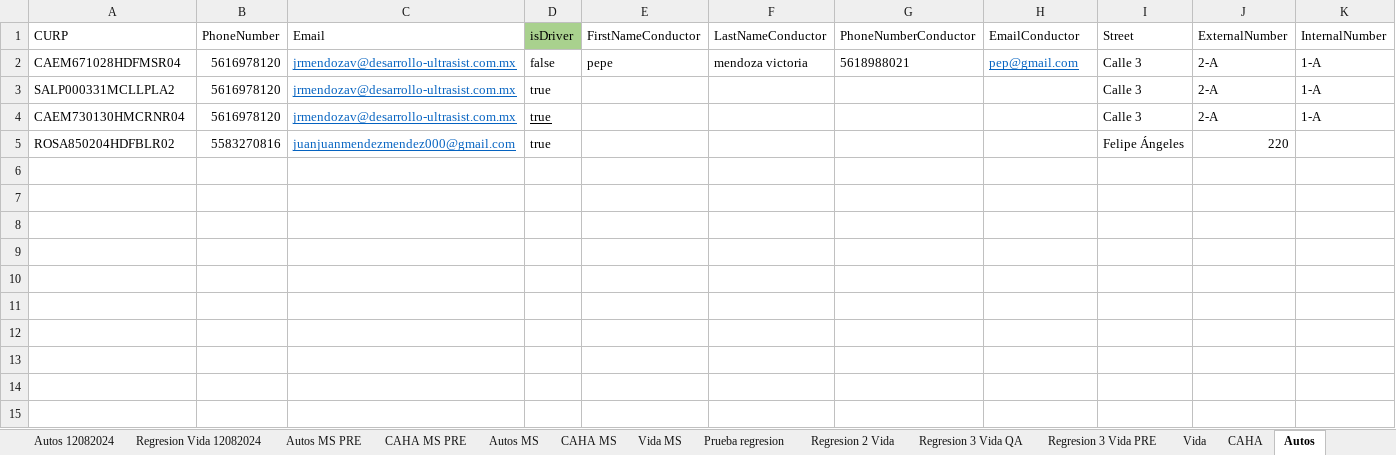
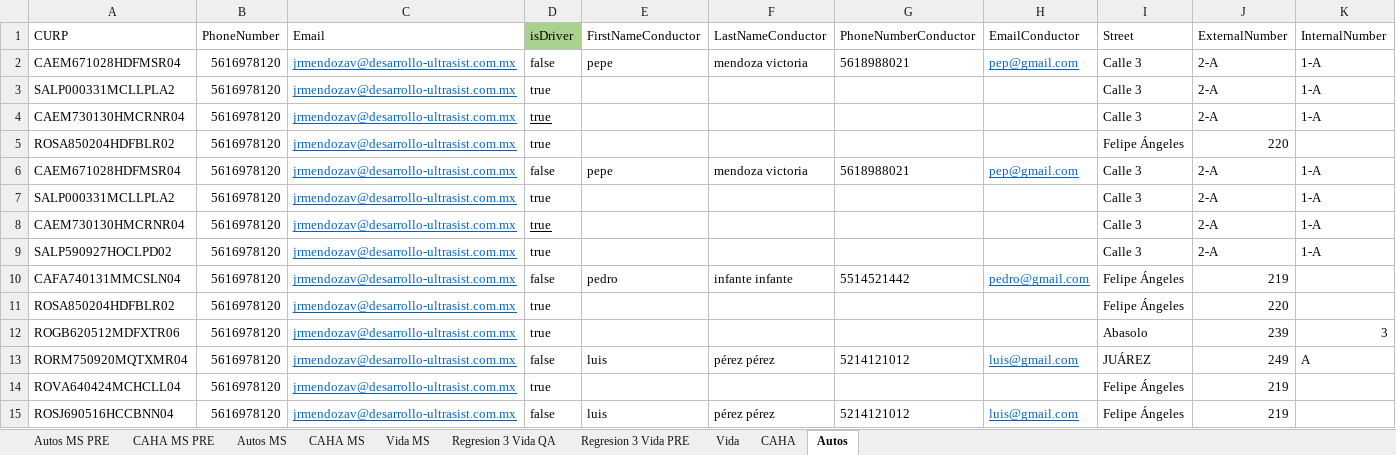
Before and after one commit to AutomaAdm/AutomaAdm-APIs_SF_Mulesoft_Portal_APF, an Excel workbook: Data Files/insumosVida3.xlsx, sheet Autos, drawn as a sheet; only a part is shown; values as stored, in another font and other column widths than the file's, no borders; rows hold the shown columns only; the diff names each change by its address in the sheet, - before the commit and + after, or states it on an @@ line.

```diff
--- a/Data Files/insumosVida3.xlsx (sheet Autos)
+++ b/Data Files/insumosVida3.xlsx (sheet Autos)
-sheet tab: Autos 12082024
-sheet tab: Regresion Vida 12082024
-sheet tab: Prueba regresion
-sheet tab: Regresion 2 Vida
-B5 (PhoneNumber): 5583270816
+B5 (PhoneNumber): 5616978120
-C5 (Email): juanjuanmendezmendez000@gmail.com
+C5 (Email): jrmendozav@desarrollo-ultrasist.com.mx
+row 6: CAEM671028HDFMSR04 | 5616978120 | jrmendozav@desarrollo-ultrasist.com.mx | false | pepe | mendoza victoria | 5618988021 | pep@gmail.com | Calle 3 | 2-A | 1-A
+row 7: SALP000331MCLLPLA2 | 5616978120 | jrmendozav@desarrollo-ultrasist.com.mx | true |  |  |  |  | Calle 3 | 2-A | 1-A
+row 8: CAEM730130HMCRNR04 | 5616978120 | jrmendozav@desarrollo-ultrasist.com.mx | true |  |  |  |  | Calle 3 | 2-A | 1-A
+row 9: SALP590927HOCLPD02 | 5616978120 | jrmendozav@desarrollo-ultrasist.com.mx | true |  |  |  |  | Calle 3 | 2-A | 1-A
+row 10: CAFA740131MMCSLN04 | 5616978120 | jrmendozav@desarrollo-ultrasist.com.mx | false | pedro | infante infante | 5514521442 | pedro@gmail.com | Felipe Ángeles | 219
+row 11: ROSA850204HDFBLR02 | 5616978120 | jrmendozav@desarrollo-ultrasist.com.mx | true |  |  |  |  | Felipe Ángeles | 220
+row 12: ROGB620512MDFXTR06 | 5616978120 | jrmendozav@desarrollo-ultrasist.com.mx | true |  |  |  |  | Abasolo | 239 | 3
+row 13: RORM750920MQTXMR04 | 5616978120 | jrmendozav@desarrollo-ultrasist.com.mx | false | luis | pérez pérez | 5214121012 | luis@gmail.com | JUÁREZ | 249 | A
+row 14: ROVA640424MCHCLL04 | 5616978120 | jrmendozav@desarrollo-ultrasist.com.mx | true |  |  |  |  | Felipe Ángeles | 219
+row 15: ROSJ690516HCCBNN04 | 5616978120 | jrmendozav@desarrollo-ultrasist.com.mx | false | luis | pérez pérez | 5214121012 | luis@gmail.com | Felipe Ángeles | 219
```
Also changed, not shown: sheet CAHA, sheet Vida, other sheet tabs, Data Files/polizas.xlsx, 14 other files.
